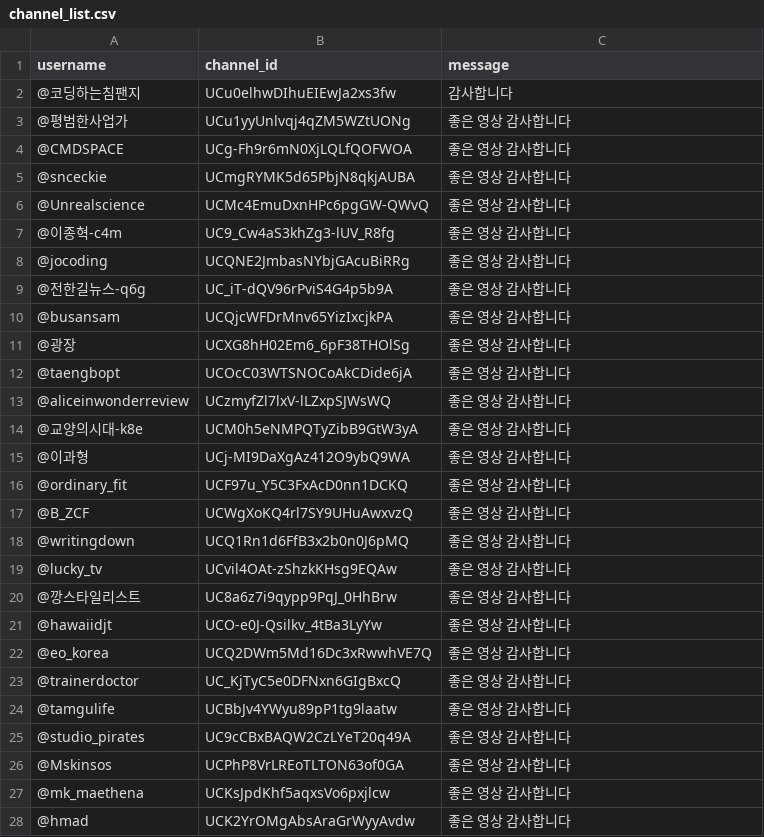
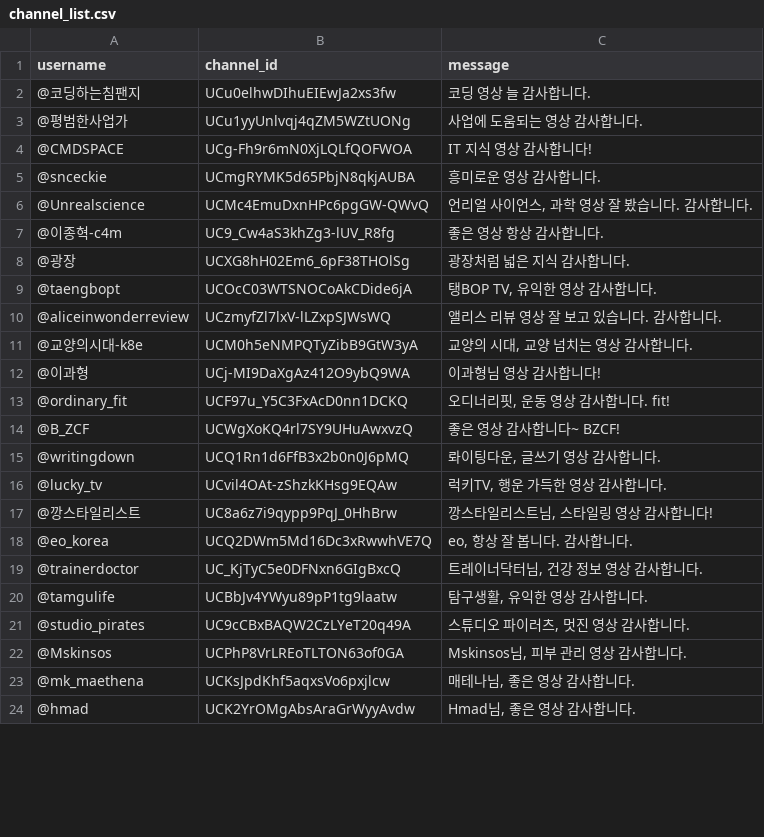
Before and after one commit to jonghklee/superthanksAutomation, a CSV file: channel_list.csv, drawn as a sheet; only a part is shown; the diff covers the shown part only.

```diff
--- a/channel_list.csv
+++ b/channel_list.csv
@@ -1,28 +1,24 @@
 username,channel_id,message
-@코딩하는침팬지,UCu0elhwDIhuEIEwJa2xs3fw,"감사합니다"
-@평범한사업가,UCu1yyUnlvqj4qZM5WZtUONg,"좋은 영상 감사합니다"
-@CMDSPACE,UCg-Fh9r6mN0XjLQLfQOFWOA,"좋은 영상 감사합니다"
-@snceckie,UCmgRYMK5d65PbjN8qkjAUBA,"좋은 영상 감사합니다"
-@Unrealscience,UCMc4EmuDxnHPc6pgGW-QWvQ,"좋은 영상 감사합니다"
-@이종혁-c4m,UC9_Cw4aS3khZg3-lUV_R8fg,"좋은 영상 감사합니다"
-@jocoding,UCQNE2JmbasNYbjGAcuBiRRg,"좋은 영상 감사합니다"
-@전한길뉴스-q6g,UC_iT-dQV96rPviS4G4p5b9A,"좋은 영상 감사합니다"
-@busansam,UCQjcWFDrMnv65YizIxcjkPA,"좋은 영상 감사합니다"
-@광장,UCXG8hH02Em6_6pF38THOlSg,"좋은 영상 감사합니다"
-@taengbopt,UCOcC03WTSNOCoAkCDide6jA,"좋은 영상 감사합니다"
-@aliceinwonderreview,UCzmyfZl7lxV-lLZxpSJWsWQ,"좋은 영상 감사합니다"
-@교양의시대-k8e,UCM0h5eNMPQTyZibB9GtW3yA,"좋은 영상 감사합니다"
-@이과형,UCj-MI9DaXgAz412O9ybQ9WA,"좋은 영상 감사합니다"
-@ordinary_fit,UCF97u_Y5C3FxAcD0nn1DCKQ,"좋은 영상 감사합니다"
-@B_ZCF,UCWgXoKQ4rl7SY9UHuAwxvzQ,"좋은 영상 감사합니다"
-@writingdown,UCQ1Rn1d6FfB3x2b0n0J6pMQ,"좋은 영상 감사합니다"
-@lucky_tv,UCvil4OAt-zShzkKHsg9EQAw,"좋은 영상 감사합니다"
-@깡스타일리스트,UC8a6z7i9qypp9PqJ_0HhBrw,"좋은 영상 감사합니다"
-@hawaiidjt,UCO-e0J-Qsilkv_4tBa3LyYw,"좋은 영상 감사합니다"
-@eo_korea,UCQ2DWm5Md16Dc3xRwwhVE7Q,"좋은 영상 감사합니다"
-@trainerdoctor,UC_KjTyC5e0DFNxn6GIgBxcQ,"좋은 영상 감사합니다"
-@tamgulife,UCBbJv4YWyu89pP1tg9laatw,"좋은 영상 감사합니다"
-@studio_pirates,UC9cCBxBAQW2CzLYeT20q49A,"좋은 영상 감사합니다"
-@Mskinsos,UCPhP8VrLREoTLTON63of0GA,"좋은 영상 감사합니다"
-@mk_maethena,UCKsJpdKhf5aqxsVo6pxjlcw,"좋은 영상 감사합니다"
-@hmad,UCK2YrOMgAbsAraGrWyyAvdw,"좋은 영상 감사합니다"
+@코딩하는침팬지,UCu0elhwDIhuEIEwJa2xs3fw,"코딩 영상 늘 감사합니다."
+@평범한사업가,UCu1yyUnlvqj4qZM5WZtUONg,"사업에 도움되는 영상 감사합니다."
+@CMDSPACE,UCg-Fh9r6mN0XjLQLfQOFWOA,"IT 지식 영상 감사합니다!"
+@snceckie,UCmgRYMK5d65PbjN8qkjAUBA,"흥미로운 영상 감사합니다."
+@Unrealscience,UCMc4EmuDxnHPc6pgGW-QWvQ,"언리얼 사이언스, 과학 영상 잘 봤습니다. 감사합니다."
+@이종혁-c4m,UC9_Cw4aS3khZg3-lUV_R8fg,"좋은 영상 항상 감사합니다."
+@광장,UCXG8hH02Em6_6pF38THOlSg,"광장처럼 넓은 지식 감사합니다."
+@taengbopt,UCOcC03WTSNOCoAkCDide6jA,"탱BOP TV, 유익한 영상 감사합니다."
+@aliceinwonderreview,UCzmyfZl7lxV-lLZxpSJWsWQ,"앨리스 리뷰 영상 잘 보고 있습니다. 감사합니다."
+@교양의시대-k8e,UCM0h5eNMPQTyZibB9GtW3yA,"교양의 시대, 교양 넘치는 영상 감사합니다."
+@이과형,UCj-MI9DaXgAz412O9ybQ9WA,"이과형님 영상 감사합니다!"
+@ordinary_fit,UCF97u_Y5C3FxAcD0nn1DCKQ,"오디너리핏, 운동 영상 감사합니다. fit!"
+@B_ZCF,UCWgXoKQ4rl7SY9UHuAwxvzQ,"좋은 영상 감사합니다~ BZCF!"
+@writingdown,UCQ1Rn1d6FfB3x2b0n0J6pMQ,"롸이팅다운, 글쓰기 영상 감사합니다."
+@lucky_tv,UCvil4OAt-zShzkKHsg9EQAw,"럭키TV, 행운 가득한 영상 감사합니다."
+@깡스타일리스트,UC8a6z7i9qypp9PqJ_0HhBrw,"깡스타일리스트님, 스타일링 영상 감사합니다!"
+@eo_korea,UCQ2DWm5Md16Dc3xRwwhVE7Q,"eo, 항상 잘 봅니다. 감사합니다."
+@trainerdoctor,UC_KjTyC5e0DFNxn6GIgBxcQ,"트레이너닥터님, 건강 정보 영상 감사합니다."
+@tamgulife,UCBbJv4YWyu89pP1tg9laatw,"탐구생활, 유익한 영상 감사합니다."
+@studio_pirates,UC9cCBxBAQW2CzLYeT20q49A,"스튜디오 파이러츠, 멋진 영상 감사합니다."
+@Mskinsos,UCPhP8VrLREoTLTON63of0GA,"Mskinsos님, 피부 관리 영상 감사합니다."
+@mk_maethena,UCKsJpdKhf5aqxsVo6pxjlcw,"매테나님, 좋은 영상 감사합니다."
+@hmad,UCK2YrOMgAbsAraGrWyyAvdw,"Hmad님, 좋은 영상 감사합니다."
```
Also changed, not shown: 1 removed row and 17 edited cells elsewhere in this file, 6 other files.
